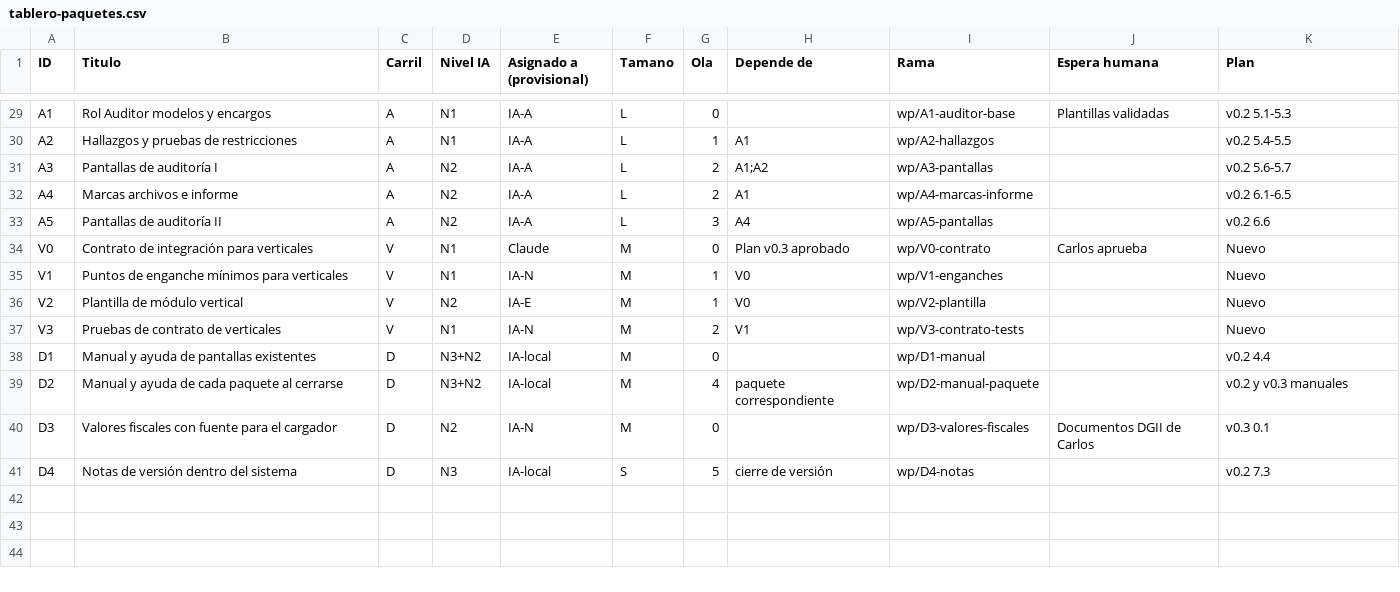
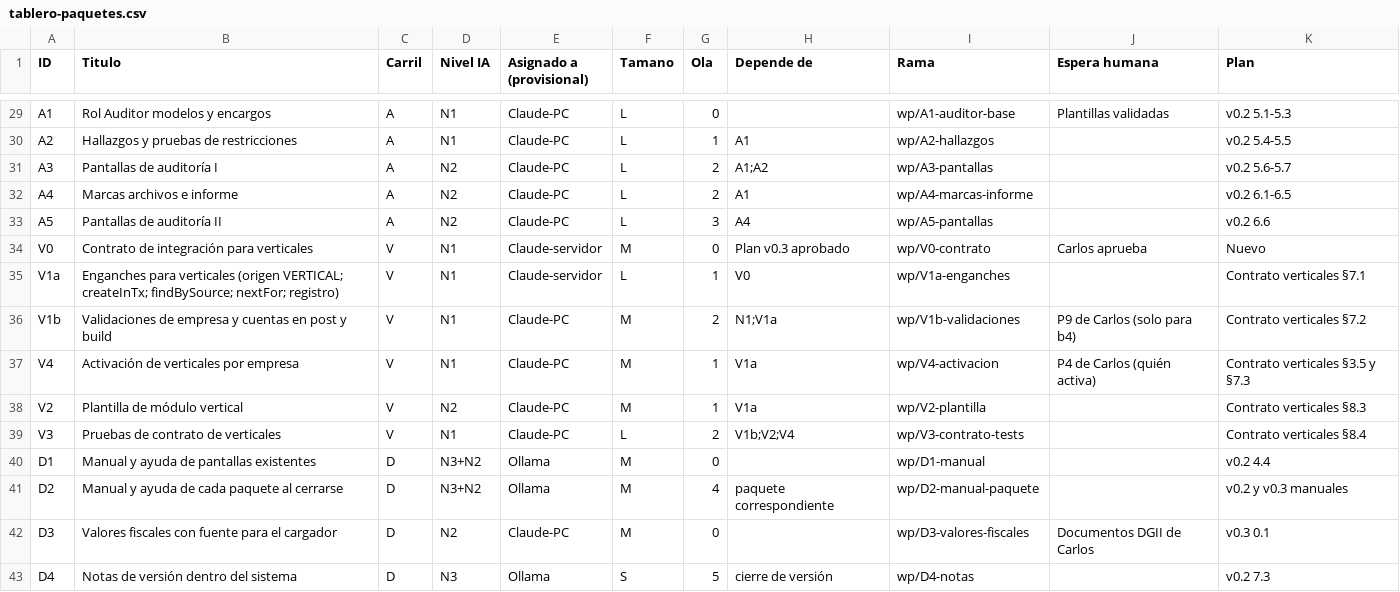
Before and after one commit to shadowhunt87/pos-modulo-financiero, a CSV file: docs/tablero-paquetes.csv, drawn as a sheet; only a part is shown, gaps mark what is left out; addresses are those after the commit; the diff covers the shown part only; the diff names each change by its address in the sheet, - before the commit and + after, or states it on an @@ line.

```diff
--- a/docs/tablero-paquetes.csv
+++ b/docs/tablero-paquetes.csv
-E29:E33 (Asignado a (provisional)): IA-A
+E29:E33 (Asignado a (provisional)): Claude-PC
-E34 (Asignado a (provisional)): Claude
+E34 (Asignado a (provisional)): Claude-servidor
-A35 (ID): V1
+A35 (ID): V1a
-B35 (Titulo): Puntos de enganche mínimos para verticales
+B35 (Titulo): Enganches para verticales (origen VERTICAL; createInTx; findBySource; nextFor; registro)
-E35 (Asignado a (provisional)): IA-N
+E35 (Asignado a (provisional)): Claude-servidor
-F35 (Tamano): M
+F35 (Tamano): L
-I35 (Rama): wp/V1-enganches
+I35 (Rama): wp/V1a-enganches
-K35 (Plan): Nuevo
+K35 (Plan): Contrato verticales §7.1
+row 36: V1b | Validaciones de empresa y cuentas en post y build | V | N1 | Claude-PC | M | 2 | N1;V1a | wp/V1b-validaciones | P9 de Carlos (solo para b4) | Contrato verticales §7.2
+row 37: V4 | Activación de verticales por empresa | V | N1 | Claude-PC | M | 1 | V1a | wp/V4-activacion | P4 de Carlos (quién activa) | Contrato verticales §3.5 y §7.3
-E38 (Asignado a (provisional)): IA-E
+E38 (Asignado a (provisional)): Claude-PC
-H38 (Depende de): V0
+H38 (Depende de): V1a
-K38 (Plan): Nuevo
+K38 (Plan): Contrato verticales §8.3
-E39 (Asignado a (provisional)): IA-N
+E39 (Asignado a (provisional)): Claude-PC
-F39 (Tamano): M
+F39 (Tamano): L
-H39 (Depende de): V1
+H39 (Depende de): V1b;V2;V4
-K39 (Plan): Nuevo
+K39 (Plan): Contrato verticales §8.4
-E40:E41 (Asignado a (provisional)): IA-local
+E40:E41 (Asignado a (provisional)): Ollama
-E42 (Asignado a (provisional)): IA-N
+E42 (Asignado a (provisional)): Claude-PC
-E43 (Asignado a (provisional)): IA-local
+E43 (Asignado a (provisional)): Ollama
```
Also changed, not shown: 27 edited cells elsewhere in this file, 11 other files.
